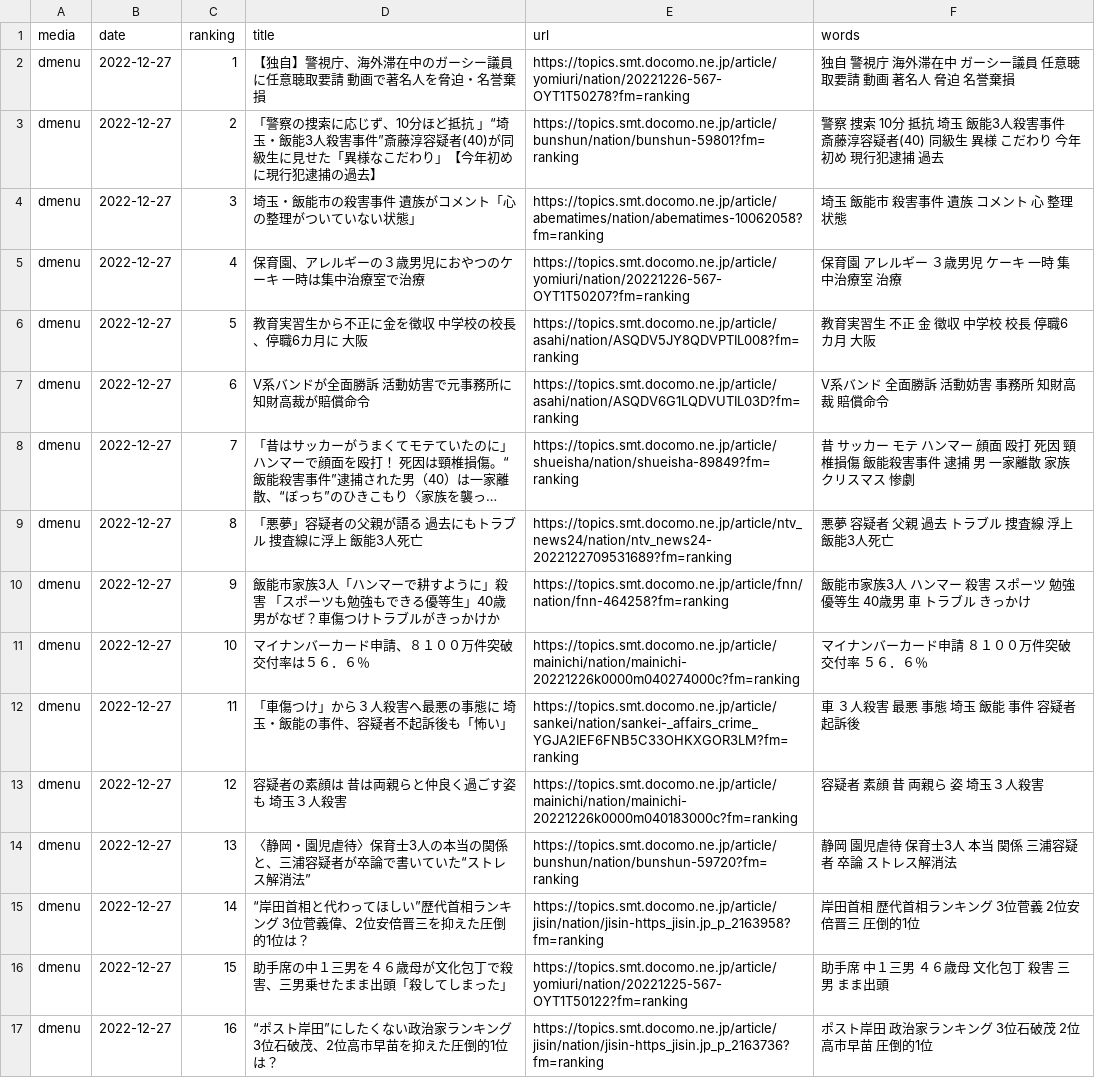
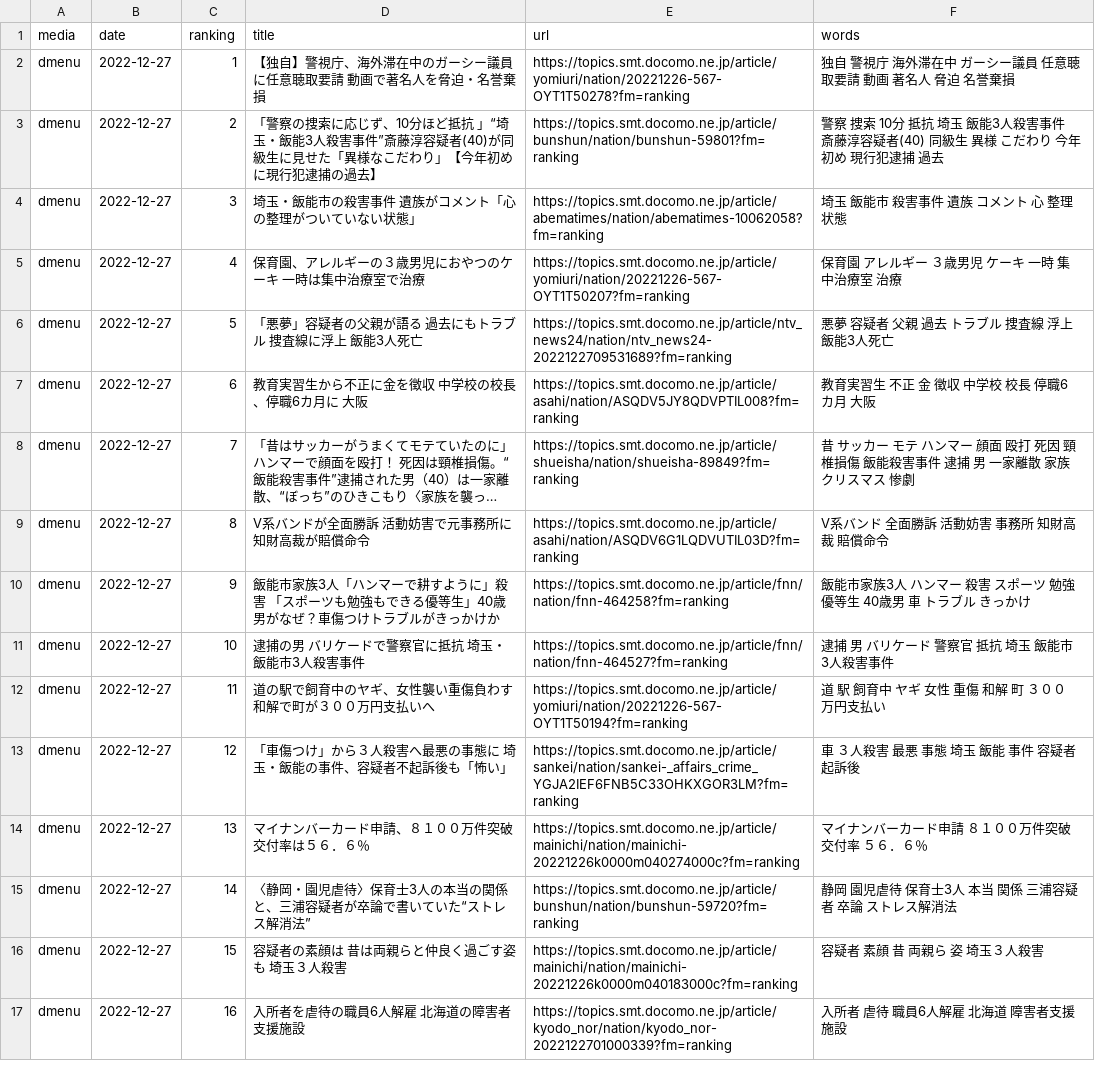
Before and after one commit to rockyhg/news-wc, a CSV file: models/news/2022-12-27/dmenu_20221227.csv, drawn as a sheet; only a part is shown; long unchanged cells end in …; the diff covers the shown part only; the diff names each change by its address in the sheet, - before the commit and + after, or states it on an @@ line.

```diff
--- a/models/news/2022-12-27/dmenu_20221227.csv
+++ b/models/news/2022-12-27/dmenu_20221227.csv
-D6 (title): 教育実習生から不正に金を徴収 中学校の校長、停職6カ月に 大阪
+D6 (title): 「悪夢」容疑者の父親が語る 過去にもトラブル 捜査線に浮上 飯能3人死亡
-E6 (url): https://topics.smt.docomo.ne.jp/article/asahi/nation/ASQDV5JY8QDVPTIL008?fm=ranking
+E6 (url): https://topics.smt.docomo.ne.jp/article/ntv_news24/nation/ntv_news24-2022122709531689?fm=ranking
-F6 (words): 教育実習生 不正 金 徴収 中学校 校長 停職6カ月 大阪
+F6 (words): 悪夢 容疑者 父親 過去 トラブル 捜査線 浮上 飯能3人死亡
-D7 (title): V系バンドが全面勝訴 活動妨害で元事務所に知財高裁が賠償命令
+D7 (title): 教育実習生から不正に金を徴収 中学校の校長、停職6カ月に 大阪
-E7 (url): https://topics.smt.docomo.ne.jp/article/asahi/nation/ASQDV6G1LQDVUTIL03D?fm=ranking
+E7 (url): https://topics.smt.docomo.ne.jp/article/asahi/nation/ASQDV5JY8QDVPTIL008?fm=ranking
-F7 (words): V系バンド 全面勝訴 活動妨害 事務所 知財高裁 賠償命令
+F7 (words): 教育実習生 不正 金 徴収 中学校 校長 停職6カ月 大阪
-D9 (title): 「悪夢」容疑者の父親が語る 過去にもトラブル 捜査線に浮上 飯能3人死亡
+D9 (title): V系バンドが全面勝訴 活動妨害で元事務所に知財高裁が賠償命令
-E9 (url): https://topics.smt.docomo.ne.jp/article/ntv_news24/nation/ntv_news24-2022122709531689?fm=ranking
+E9 (url): https://topics.smt.docomo.ne.jp/article/asahi/nation/ASQDV6G1LQDVUTIL03D?fm=ranking
-F9 (words): 悪夢 容疑者 父親 過去 トラブル 捜査線 浮上 飯能3人死亡
+F9 (words): V系バンド 全面勝訴 活動妨害 事務所 知財高裁 賠償命令
-D11 (title): マイナンバーカード申請、８１００万件突破 交付率は５６．６％
+D11 (title): 逮捕の男 バリケードで警察官に抵抗 埼玉・飯能市3人殺害事件
-E11 (url): https://topics.smt.docomo.ne.jp/article/mainichi/nation/mainichi-20221226k0000m040274000c?fm=ranking
+E11 (url): https://topics.smt.docomo.ne.jp/article/fnn/nation/fnn-464527?fm=ranking
-F11 (words): マイナンバーカード申請 ８１００万件突破 交付率 ５６．６％
+F11 (words): 逮捕 男 バリケード 警察官 抵抗 埼玉 飯能市3人殺害事件
-D12 (title): 「車傷つけ」から３人殺害へ最悪の事態に 埼玉・飯能の事件、容疑者不起訴後も「怖い」
+D12 (title): 道の駅で飼育中のヤギ、女性襲い重傷負わす 和解で町が３００万円支払いへ
-E12 (url): https://topics.smt.docomo.ne.jp/article/sankei/nation/sankei-_affairs_crime_YGJA2IEF6FNB5C33OHKXGOR3LM?fm=ranking
+E12 (url): https://topics.smt.docomo.ne.jp/article/yomiuri/nation/20221226-567-OYT1T50194?fm=ranking
-F12 (words): 車 ３人殺害 最悪 事態 埼玉 飯能 事件 容疑者 起訴後
+F12 (words): 道 駅 飼育中 ヤギ 女性 重傷 和解 町 ３００万円支払い
-D13 (title): 容疑者の素顔は 昔は両親らと仲良く過ごす姿も 埼玉３人殺害
+D13 (title): 「車傷つけ」から３人殺害へ最悪の事態に 埼玉・飯能の事件、容疑者不起訴後も「怖い」
-E13 (url): https://topics.smt.docomo.ne.jp/article/mainichi/nation/mainichi-20221226k0000m040183000c?fm=ranking
+E13 (url): https://topics.smt.docomo.ne.jp/article/sankei/nation/sankei-_affairs_crime_YGJA2IEF6FNB5C33OHKXGOR3LM?fm=ranking
-F13 (words): 容疑者 素顔 昔 両親ら 姿 埼玉３人殺害
+F13 (words): 車 ３人殺害 最悪 事態 埼玉 飯能 事件 容疑者 起訴後
-D14 (title): 〈静岡・園児虐待〉保育士3人の本当の関係と、三浦容疑者が卒論で書いていた“ストレス解消法”
+D14 (title): マイナンバーカード申請、８１００万件突破 交付率は５６．６％
-E14 (url): https://topics.smt.docomo.ne.jp/article/bunshun/nation/bunshun-59720?fm=ranking
+E14 (url): https://topics.smt.docomo.ne.jp/article/mainichi/nation/mainichi-20221226k0000m040274000c?fm=ranking
-F14 (words): 静岡 園児虐待 保育士3人 本当 関係 三浦容疑者 卒論 ストレス解消法
+F14 (words): マイナンバーカード申請 ８１００万件突破 交付率 ５６．６％
-D15 (title): “岸田首相と代わってほしい”歴代首相ランキング 3位菅義偉、2位安倍晋三を抑えた圧倒的1位は？
+D15 (title): 〈静岡・園児虐待〉保育士3人の本当の関係と、三浦容疑者が卒論で書いていた“ストレス解消法”
-E15 (url): https://topics.smt.docomo.ne.jp/article/jisin/nation/jisin-https_jisin.jp_p_2163958?fm=ranking
+E15 (url): https://topics.smt.docomo.ne.jp/article/bunshun/nation/bunshun-59720?fm=ranking
-F15 (words): 岸田首相 歴代首相ランキング 3位菅義 2位安倍晋三 圧倒的1位
+F15 (words): 静岡 園児虐待 保育士3人 本当 関係 三浦容疑者 卒論 ストレス解消法
-D16 (title): 助手席の中１三男を４６歳母が文化包丁で殺害、三男乗せたまま出頭「殺してしまった」
+D16 (title): 容疑者の素顔は 昔は両親らと仲良く過ごす姿も 埼玉３人殺害
-E16 (url): https://topics.smt.docomo.ne.jp/article/yomiuri/nation/20221225-567-OYT1T50122?fm=ranking
+E16 (url): https://topics.smt.docomo.ne.jp/article/mainichi/nation/mainichi-20221226k0000m040183000c?fm=ranking
-F16 (words): 助手席 中１三男 ４６歳母 文化包丁 殺害 三男 まま出頭
+F16 (words): 容疑者 素顔 昔 両親ら 姿 埼玉３人殺害
-D17 (title): “ポスト岸田”にしたくない政治家ランキング 3位石破茂、2位高市早苗を抑えた圧倒的1位は？
+D17 (title): 入所者を虐待の職員6人解雇 北海道の障害者支援施設
-E17 (url): https://topics.smt.docomo.ne.jp/article/jisin/nation/jisin-https_jisin.jp_p_2163736?fm=ranking
+E17 (url): https://topics.smt.docomo.ne.jp/article/kyodo_nor/nation/kyodo_nor-2022122701000339?fm=ranking
-F17 (words): ポスト岸田 政治家ランキング 3位石破茂 2位高市早苗 圧倒的1位
+F17 (words): 入所者 虐待 職員6人解雇 北海道 障害者支援施設
```
Also changed, not shown: 12 edited cells elsewhere in this file, models/news/2022-12-27/excite_20221227.csv, models/news/2022-12-27/goo_20221227.csv, 6 other files.
